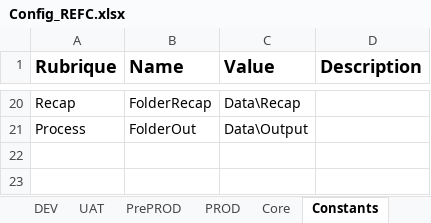
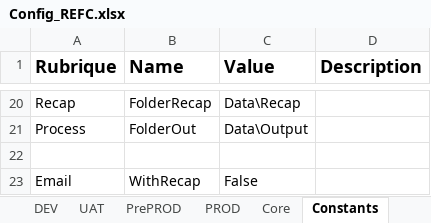
Before and after one commit to renaudfractale/RPA_Template-RHENRY, an Excel workbook: Template/Data/Config_REFC.xlsx, sheet Constants, drawn as a sheet; only a part is shown, gaps mark what is left out; values as stored, in another font and other column widths than the file's, no borders; the diff names each change by its address in the sheet, - before the commit and + after, or states it on an @@ line.

```diff
--- a/Template/Data/Config_REFC.xlsx (sheet Constants)
+++ b/Template/Data/Config_REFC.xlsx (sheet Constants)
+row 22: (empty)
+row 23: Email | WithRecap | False
```
Also changed, not shown: sheet Assets, sheet Core, 14 other files.
